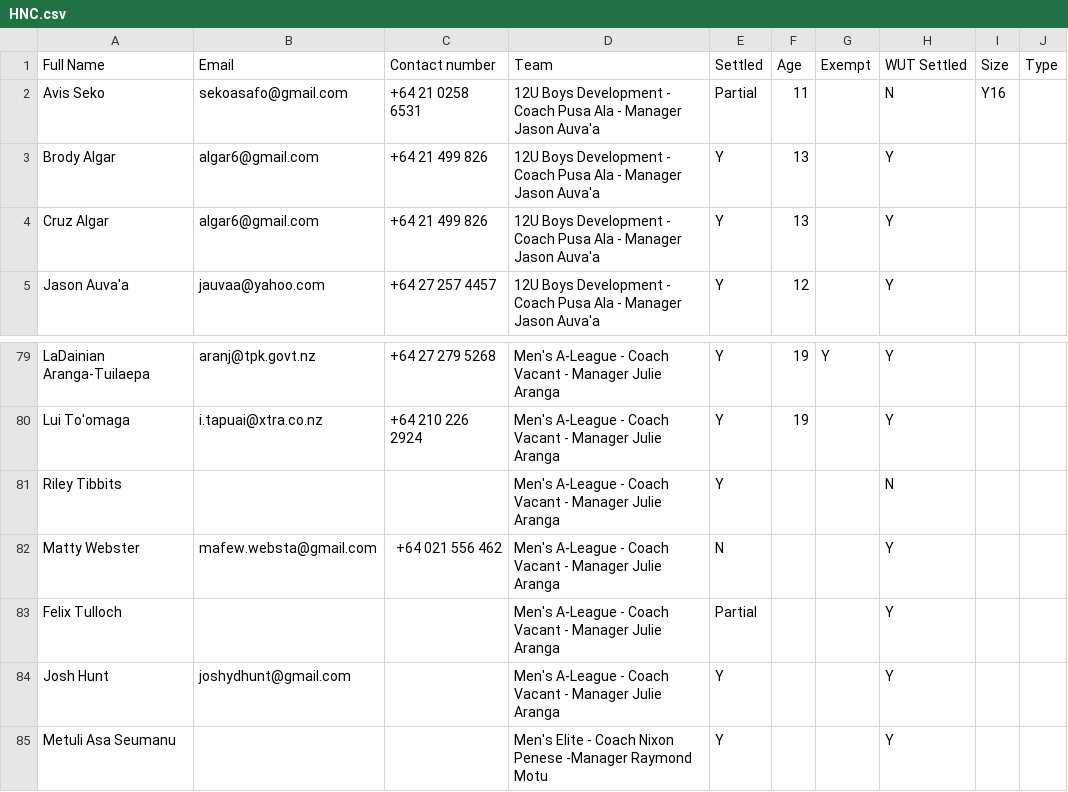
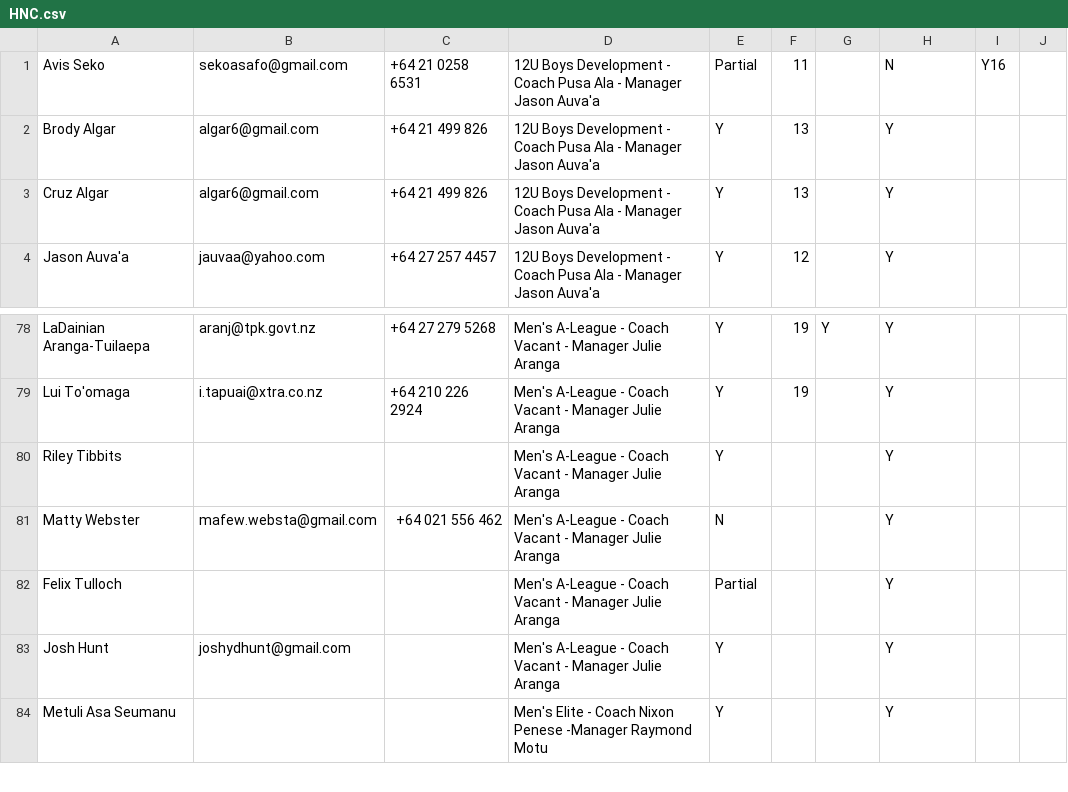
Before and after one commit to limonza/te-tai-hou-teams-2025, a CSV file: HNC.csv, drawn as a sheet; only a part is shown, gaps mark what is left out.

Commit message:
Update HNC.csv

```diff
--- a/HNC.csv
+++ b/HNC.csv
@@ -1,2 +1 @@
-Full Name,Email,Contact number,Team, Settled,Age,Exempt,WUT Settled,Size,Type
 Avis Seko,sekoasafo@gmail.com,+64 21 0258 6531,12U Boys Development - Coach Pusa Ala - Manager Jason Auva'a, Partial,11,,N,Y16,
@@ -80,3 +79,3 @@ LaDainian Aranga-Tuilaepa,aranj@tpk.govt.nz,+64 27 279 5268,Men's A-League - Coa
 Lui To'omaga,i.tapuai@xtra.co.nz,+64 210 226 2924,Men's A-League - Coach Vacant - Manager Julie Aranga, Y,19,,Y,,
-Riley Tibbits,,,Men's A-League - Coach Vacant - Manager Julie Aranga, Y,,,N,,
+Riley Tibbits,,,Men's A-League - Coach Vacant - Manager Julie Aranga, Y,,,Y,,
 Matty Webster,mafew.websta@gmail.com,+64 021 556 462,Men's A-League - Coach Vacant - Manager Julie Aranga, N,,,Y,,
```
